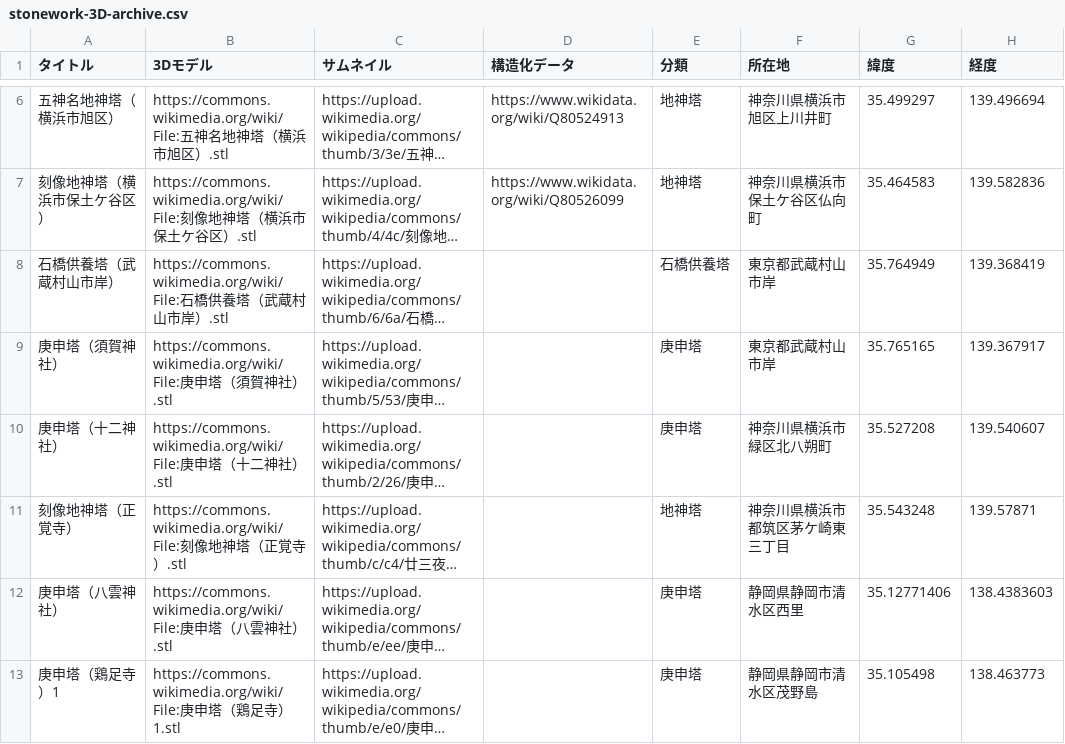
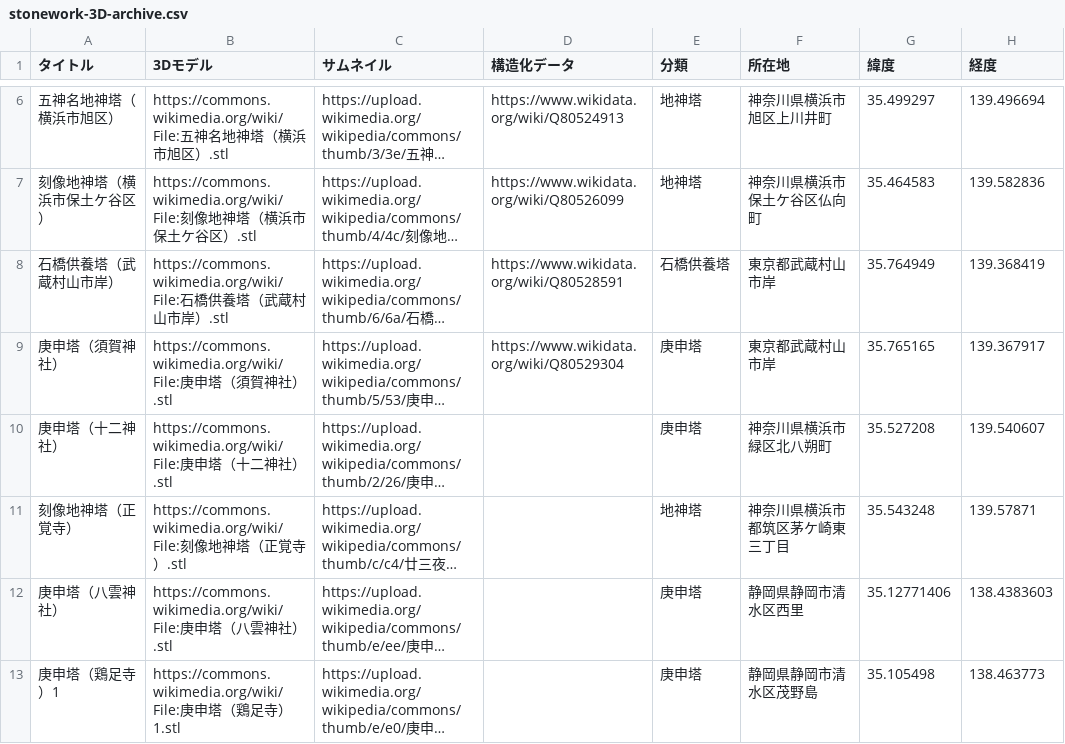
Before and after one commit to ShinodaKosuke/stonework-3D-archive, a CSV file: stonework-3D-archive.csv, drawn as a sheet; only a part is shown, gaps mark what is left out; long unchanged cells end in …; the diff names each change by its address in the sheet, - before the commit and + after, or states it on an @@ line.

Commit message:
Update stonework-3D-archive.csv

```diff
--- a/stonework-3D-archive.csv
+++ b/stonework-3D-archive.csv
-D8 (構造化データ): (empty)
+D8 (構造化データ): https://www.wikidata.org/wiki/Q80528591
-D9 (構造化データ): (empty)
+D9 (構造化データ): https://www.wikidata.org/wiki/Q80529304
```
